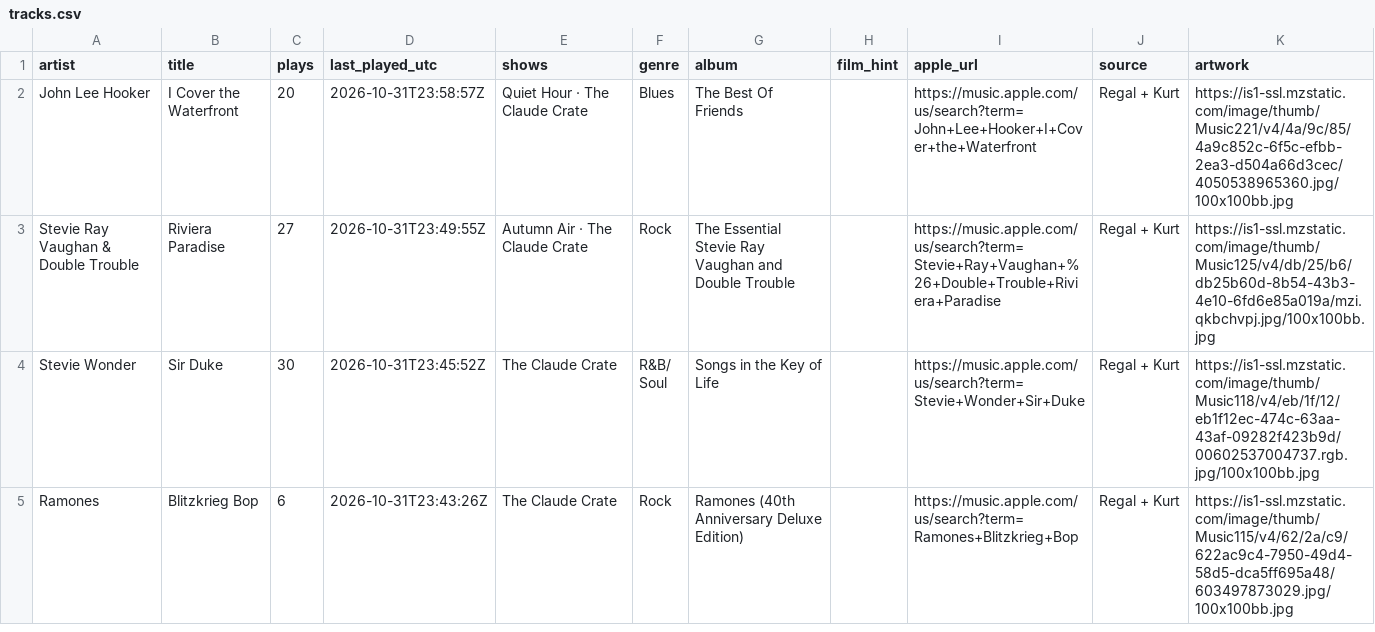
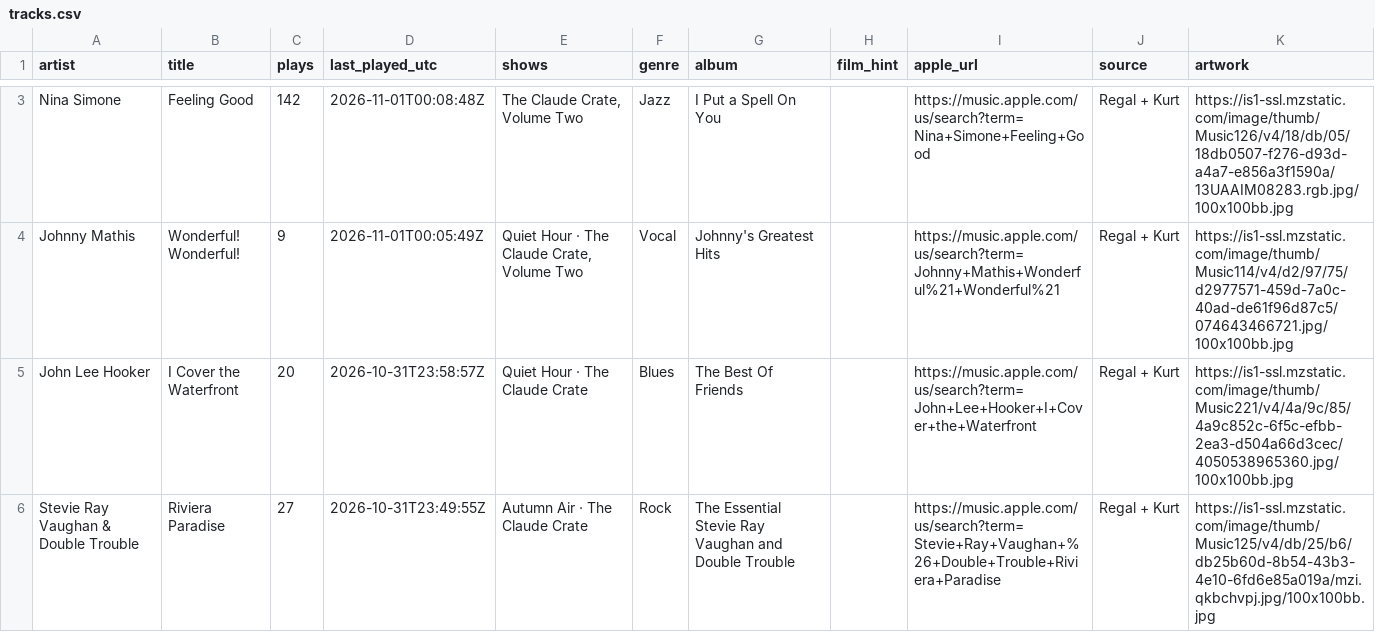
Before and after one commit to rs7hwfctnb-spec/dj-claude-schedule, a CSV file: data/tracks.csv, drawn as a sheet; only a part is shown, gaps mark what is left out; the shorter side is filled out with more unchanged rows; the diff covers the shown part only.

```diff
--- a/data/tracks.csv
+++ b/data/tracks.csv
@@ -2 +3,3 @@ artist,title,plays,last_played_utc,shows,genre,album,film_hint,apple_url,source,
+Nina Simone,Feeling Good,142,2026-11-01T00:08:48Z,"The Claude Crate, Volume Two",Jazz,I Put a Spell On You,,https://music.apple.com/us/search?term=Nina+Simone+Feeling+Good,Regal + Kurt,https://is1-ssl.mzstatic.com/image/thumb/Music126/v4/18/db/05/18db0507-f276-d93d-a4a7-e856a3f1590a/13UAAIM08283.rgb.jpg/100x100bb.jpg
+Johnny Mathis,Wonderful! Wonderful!,9,2026-11-01T00:05:49Z,"Quiet Hour · The Claude Crate, Volume Two",Vocal,Johnny's Greatest Hits,,https://music.apple.com/us/search?term=Johnny+Mathis+Wonderful%21+Wonderful%21,Regal + Kurt,https://is1-ssl.mzstatic.com/image/thumb/Music114/v4/d2/97/75/d2977571-459d-7a0c-40ad-de61f96d87c5/074643466721.jpg/100x100bb.jpg
 John Lee Hooker,I Cover the Waterfront,20,2026-10-31T23:58:57Z,Quiet Hour · The Claude Crate,Blues,The Best Of Friends,,https://music.apple.com/us/search?term=John+Lee+Hooker+I+Cover+the+Waterfront,Regal + Kurt,https://is1-ssl.mzstatic.com/image/thumb/Music221/v4/4a/9c/85/4a9c852c-6f5c-efbb-2ea3-d504a66d3cec/4050538965360.jpg/100x100bb.jpg
```
Also changed, not shown: 1 added row and 3 removed rows elsewhere in this file, data/plays.csv.
